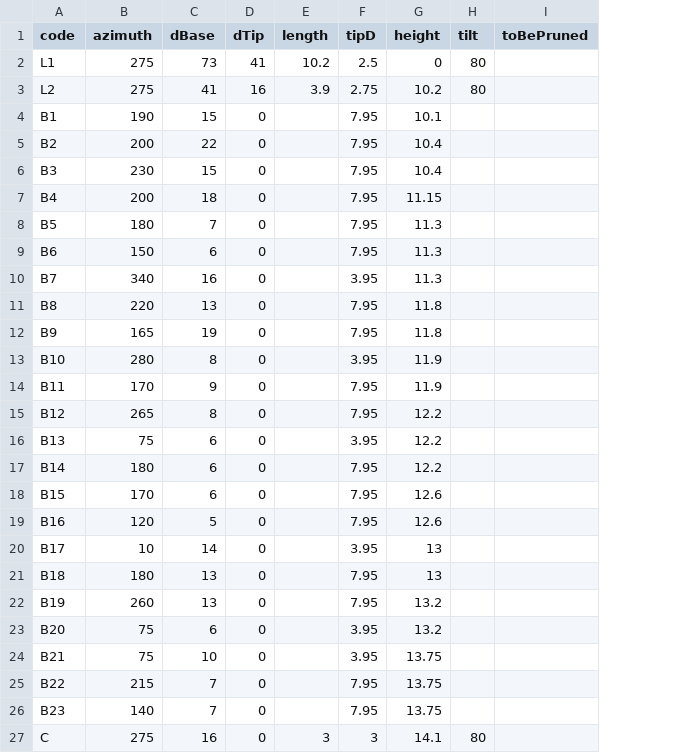
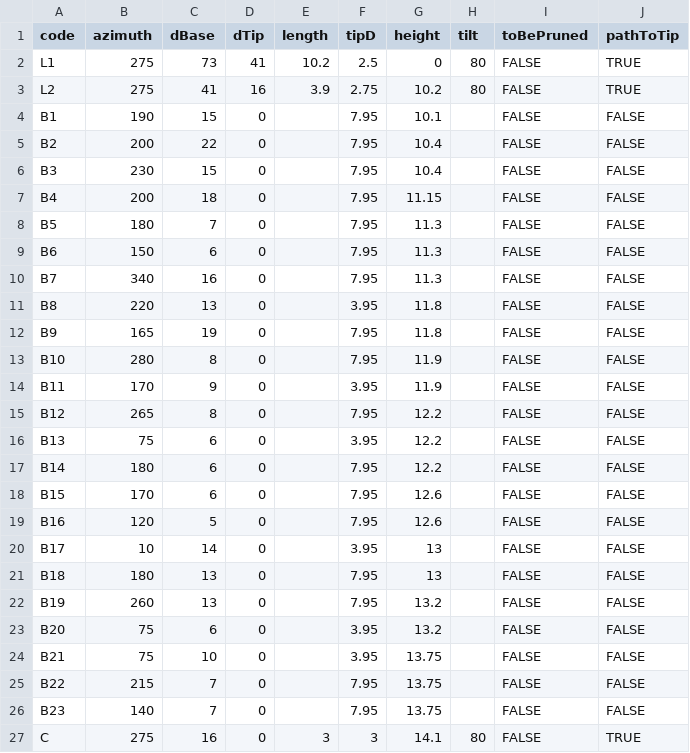
Before and after one commit to mbask/treecm, a CSV file: data/fieldData.csv, drawn as a sheet; the diff names each change by its address in the sheet, - before the commit and + after, or states it on an @@ line.

Commit message:
Updated datasets and their docs

```diff
--- a/data/fieldData.csv
+++ b/data/fieldData.csv
+column J (pathToTip), rows 2-27: TRUE | TRUE | FALSE | FALSE | FALSE | FALSE | FALSE | FALSE | FALSE | FALSE | FALSE | FALSE | FALSE | FALSE | FALSE | FALSE | FALSE | FALSE | FALSE | FALSE | FALSE | FALSE | FALSE | FALSE | FALSE | TRUE
-I2:I27 (toBePruned): (empty)
+I2:I27 (toBePruned): FALSE
-F10 (tipD): 3.95
+F10 (tipD): 7.95
-F11 (tipD): 7.95
+F11 (tipD): 3.95
-F13 (tipD): 3.95
+F13 (tipD): 7.95
-F14 (tipD): 7.95
+F14 (tipD): 3.95
```
Also changed, not shown: 10 other files.
